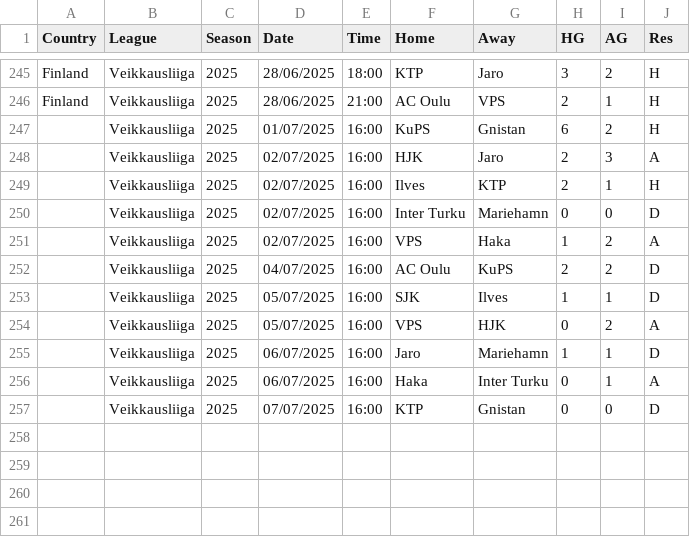
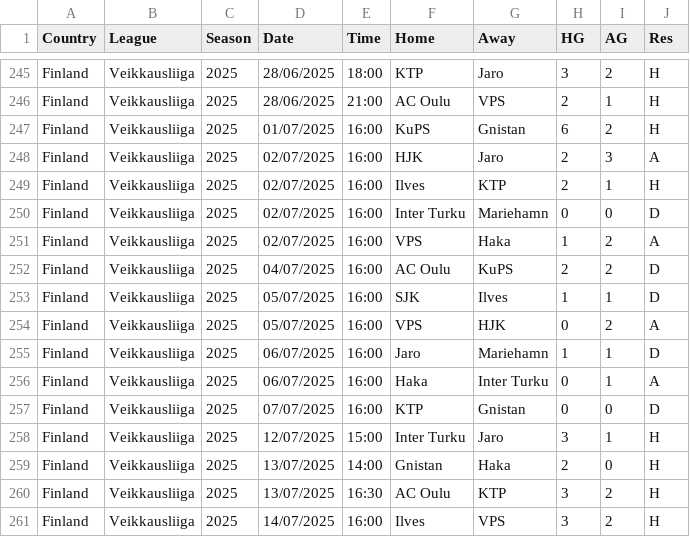
Before and after one commit to TheBettingEngineer/OFF_season, a CSV file: data/FIN.csv, drawn as a sheet; only a part is shown, gaps mark what is left out.

```diff
--- a/data/FIN.csv
+++ b/data/FIN.csv
@@ -246,12 +246,16 @@ Finland,Veikkausliiga,2025,28/06/2025,18:00,KTP,Jaro,3,2,H
 Finland,Veikkausliiga,2025,28/06/2025,21:00,AC Oulu,VPS,2,1,H
-,Veikkausliiga,2025,01/07/2025,16:00,KuPS,Gnistan,6,2,H
-,Veikkausliiga,2025,02/07/2025,16:00,HJK,Jaro,2,3,A
-,Veikkausliiga,2025,02/07/2025,16:00,Ilves,KTP,2,1,H
-,Veikkausliiga,2025,02/07/2025,16:00,Inter Turku,Mariehamn,0,0,D
-,Veikkausliiga,2025,02/07/2025,16:00,VPS,Haka,1,2,A
-,Veikkausliiga,2025,04/07/2025,16:00,AC Oulu,KuPS,2,2,D
-,Veikkausliiga,2025,05/07/2025,16:00,SJK,Ilves,1,1,D
-,Veikkausliiga,2025,05/07/2025,16:00,VPS,HJK,0,2,A
-,Veikkausliiga,2025,06/07/2025,16:00,Jaro,Mariehamn,1,1,D
-,Veikkausliiga,2025,06/07/2025,16:00,Haka,Inter Turku,0,1,A
-,Veikkausliiga,2025,07/07/2025,16:00,KTP,Gnistan,0,0,D
+Finland,Veikkausliiga,2025,01/07/2025,16:00,KuPS,Gnistan,6,2,H
+Finland,Veikkausliiga,2025,02/07/2025,16:00,HJK,Jaro,2,3,A
+Finland,Veikkausliiga,2025,02/07/2025,16:00,Ilves,KTP,2,1,H
+Finland,Veikkausliiga,2025,02/07/2025,16:00,Inter Turku,Mariehamn,0,0,D
+Finland,Veikkausliiga,2025,02/07/2025,16:00,VPS,Haka,1,2,A
+Finland,Veikkausliiga,2025,04/07/2025,16:00,AC Oulu,KuPS,2,2,D
+Finland,Veikkausliiga,2025,05/07/2025,16:00,SJK,Ilves,1,1,D
+Finland,Veikkausliiga,2025,05/07/2025,16:00,VPS,HJK,0,2,A
+Finland,Veikkausliiga,2025,06/07/2025,16:00,Jaro,Mariehamn,1,1,D
+Finland,Veikkausliiga,2025,06/07/2025,16:00,Haka,Inter Turku,0,1,A
+Finland,Veikkausliiga,2025,07/07/2025,16:00,KTP,Gnistan,0,0,D
+Finland,Veikkausliiga,2025,12/07/2025,15:00,Inter Turku,Jaro,3,1,H
+Finland,Veikkausliiga,2025,13/07/2025,14:00,Gnistan,Haka,2,0,H
+Finland,Veikkausliiga,2025,13/07/2025,16:30,AC Oulu,KTP,3,2,H
+Finland,Veikkausliiga,2025,14/07/2025,16:00,Ilves,VPS,3,2,H
```
Also changed, not shown: data/IRL.csv, data/NOR.csv, 4 other files.
